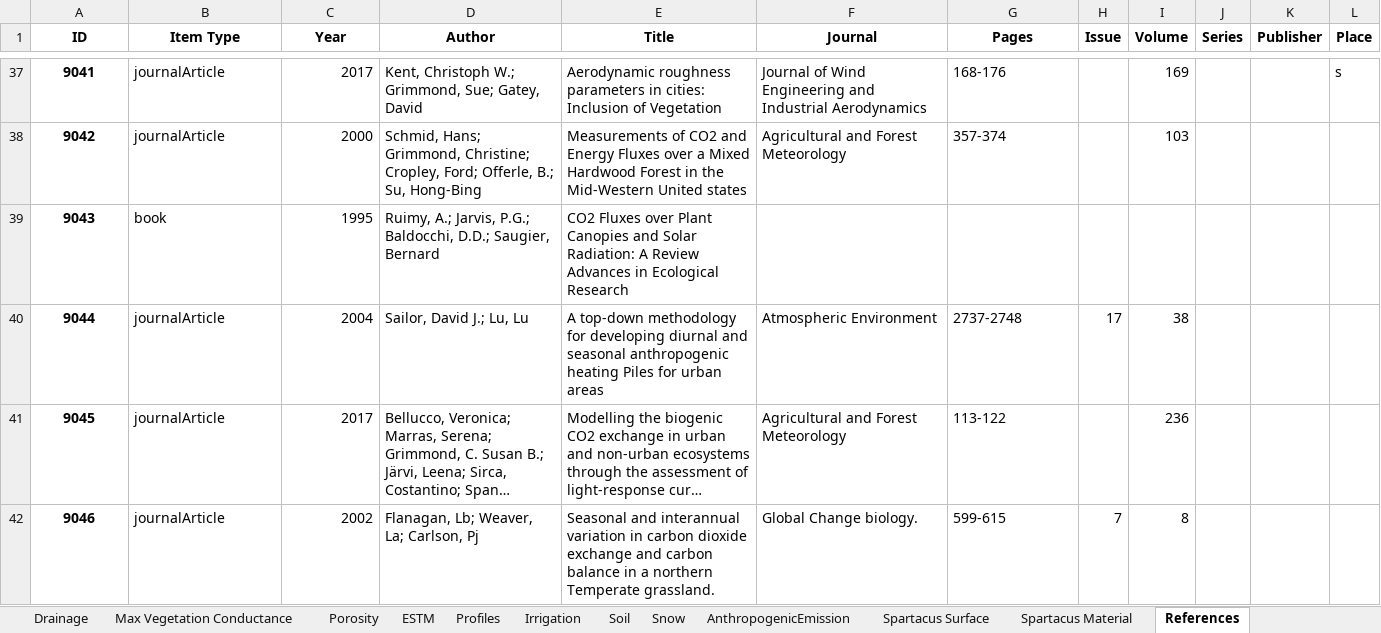
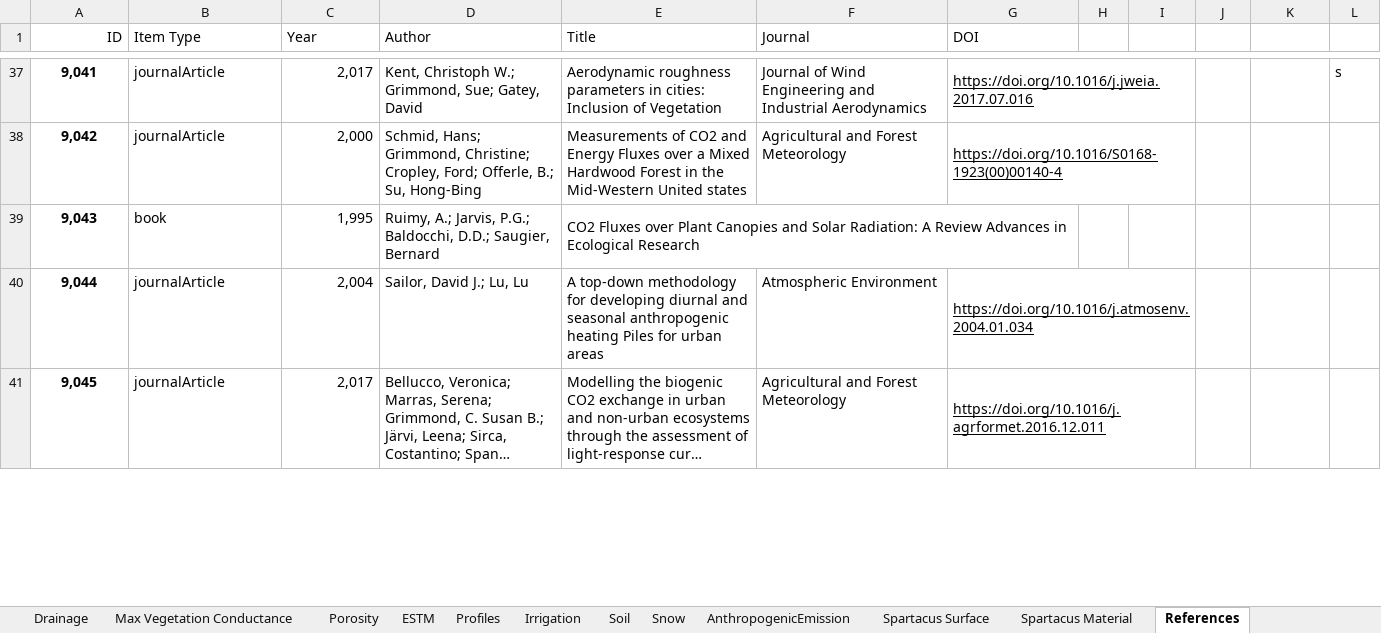
Before and after one commit to gusbacos/suews_database_manager, an Excel workbook: data/database.xlsx, sheet References, drawn as a sheet; only a part is shown, gaps mark what is left out; long unchanged cells end in …; values as stored, in another font and other column widths than the file's, no borders; removed rows and columns are numbered as before the commit, all else as after; the diff covers the shown part only; the diff names each change by its address in the sheet, - before the commit and + after, or states it on an @@ line.

```diff
--- a/data/database.xlsx (sheet References)
+++ b/data/database.xlsx (sheet References)
-A1:G1 bold: on
+A1:G1 bold: off
-A1 alignment: center
+A1 alignment: right
-B1:G1 alignment: center
+B1:G1 alignment: left
-G1: Pages
+G1: DOI
-H1: Issue
+H1: (empty)
-I1: Volume
+I1: (empty)
-J1: Series
+J1: (empty)
-K1: Publisher
+K1: (empty)
-L1: Place
+L1: (empty)
-A37 (ID): 9041
+A37 (ID): 9,041
-C37 (Year): 2017
+C37 (Year): 2,017
-G37 (DOI): 168-176
+G37 (DOI): https://doi.org/10.1016/j.jweia.2017.07.016
-G37:G38 underline: off
+G37:G38 underline: on
+G37:I37 merged
-I37: 169
+I37: (empty)
-A38 (ID): 9042
+A38 (ID): 9,042
-C38 (Year): 2000
+C38 (Year): 2,000
-G38 (DOI): 357-374
+G38 (DOI): https://doi.org/10.1016/S0168-1923(00)00140-4
+G38:I38 merged
-I38: 103
+I38: (empty)
-A39 (ID): 9043
+A39 (ID): 9,043
-C39 (Year): 1995
+C39 (Year): 1,995
+E39:G39 merged
-row 40: 9044 | journalArticle | 2004 | Sailor, David J.; Lu, Lu | A top-down methodology for developing diurnal and seasonal anthropogenic heating Piles for urban areas | Atmospheric Environment | 2737-2748 | 17 | 38
+row 40: 9,044 | journalArticle | 2,004 | Sailor, David J.; Lu, Lu | A top-down methodology for developing diurnal and seasonal anthropogenic heating Piles for urban areas | Atmospheric Environment | https://doi.org/10.1016/j.atmosenv.2004.01.034
-A41 (ID): 9045
+A41 (ID): 9,045
-C41 (Year): 2017
+C41 (Year): 2,017
-G41 (DOI): 113-122
+G41 (DOI): https://doi.org/10.1016/j.agrformet.2016.12.011
-G41 underline: off
+G41 underline: on
+G41:I41 merged
-I41: 236
+I41: (empty)
-row 42: 9046 | journalArticle | 2002 | Flanagan, Lb; Weaver, La; Carlson, Pj | Seasonal and interannual variation in carbon dioxide exchange and carbon balance in a northern Temperate grassland. | Global Change biology. | 599-615 | 7 | 8
```
Also changed, not shown: 33 added rows, 32 removed rows, 53 edited cells, cell formats and merged cells elsewhere in this sheet, sheet Profiles, sheet Country, sheet Spartacus Surface, sheet AnthropogenicEmission, sheet Region, sheet Spartacus Material, 22 more sheets, 29 other files.
